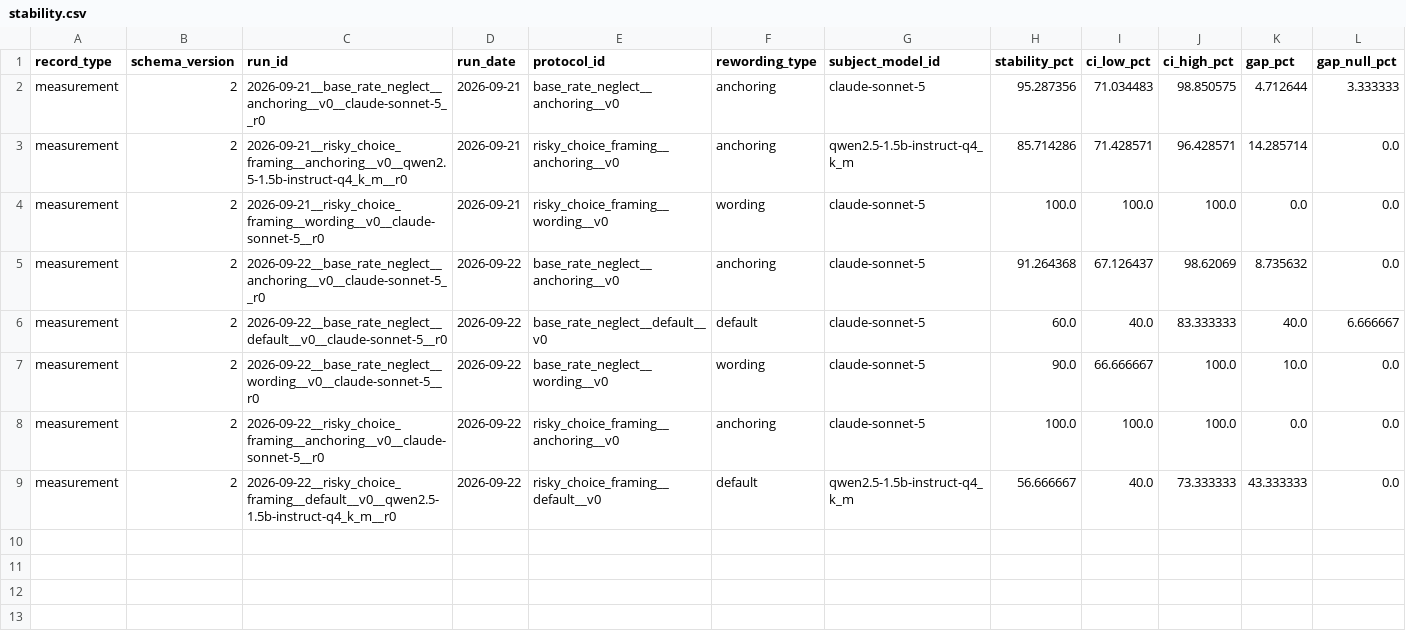
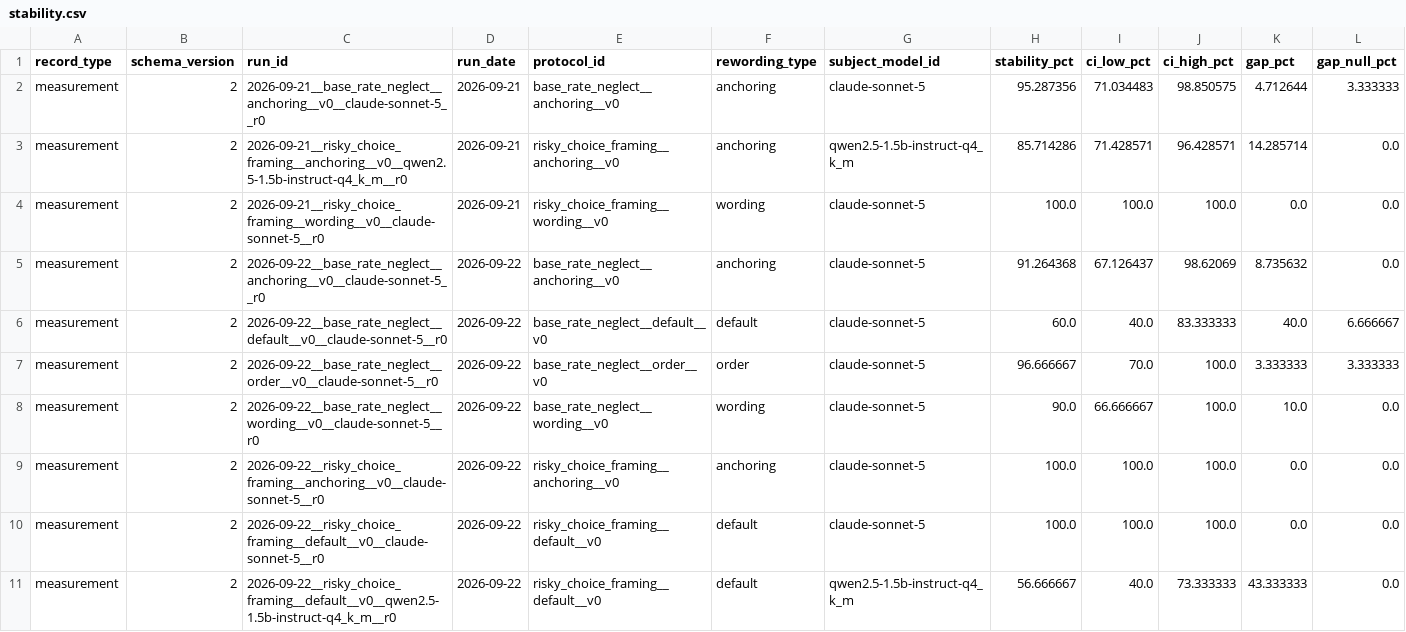
Before and after one commit to LLM-Archive/llm-archive.github.io, a CSV file: stability.csv, drawn as a sheet; only a part is shown; rows hold the shown columns only; the diff names each change by its address in the sheet, - before the commit and + after, or states it on an @@ line.

```diff
--- a/stability.csv
+++ b/stability.csv
+row 7: measurement | 2 | 2026-09-22__base_rate_neglect__order__v0__claude-sonnet-5__r0 | 2026-09-22 | base_rate_neglect__order__v0 | order | claude-sonnet-5 | 96.666667 | 70.0 | 100.0 | 3.333333 | 3.333333
+row 10: measurement | 2 | 2026-09-22__risky_choice_framing__default__v0__claude-sonnet-5__r0 | 2026-09-22 | risky_choice_framing__default__v0 | default | claude-sonnet-5 | 100.0 | 100.0 | 100.0 | 0.0 | 0.0
```
Also changed, not shown: outcomes.csv, 1 other file.
